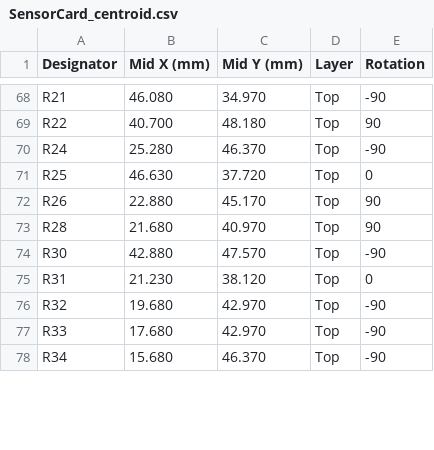
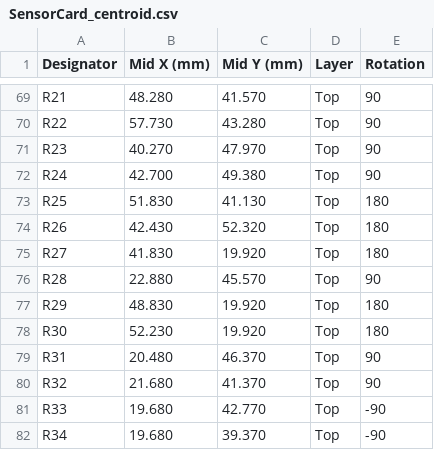
Before and after one commit to roblesterjr04/el-camino-dash, a CSV file: SensorCard/fab/SensorCard_centroid.csv, drawn as a sheet; only a part is shown, gaps mark what is left out; addresses are those after the commit; the diff covers the shown part only; the diff names each change by its address in the sheet, - before the commit and + after, or states it on an @@ line.

```diff
--- a/SensorCard/fab/SensorCard_centroid.csv
+++ b/SensorCard/fab/SensorCard_centroid.csv
-B69 (Mid X (mm)): 46.080
+B69 (Mid X (mm)): 48.280
-C69 (Mid Y (mm)): 34.970
+C69 (Mid Y (mm)): 41.570
-E69 (Rotation): -90
+E69 (Rotation): 90
-B70 (Mid X (mm)): 40.700
+B70 (Mid X (mm)): 57.730
-C70 (Mid Y (mm)): 48.180
+C70 (Mid Y (mm)): 43.280
+row 71: R23 | 40.270 | 47.970 | Top | 90
-B72 (Mid X (mm)): 25.280
+B72 (Mid X (mm)): 42.700
-C72 (Mid Y (mm)): 46.370
+C72 (Mid Y (mm)): 49.380
-E72 (Rotation): -90
+E72 (Rotation): 90
-B73 (Mid X (mm)): 46.630
+B73 (Mid X (mm)): 51.830
-C73 (Mid Y (mm)): 37.720
+C73 (Mid Y (mm)): 41.130
-E73 (Rotation): 0
+E73 (Rotation): 180
-B74 (Mid X (mm)): 22.880
+B74 (Mid X (mm)): 42.430
-C74 (Mid Y (mm)): 45.170
+C74 (Mid Y (mm)): 52.320
-E74 (Rotation): 90
+E74 (Rotation): 180
+row 75: R27 | 41.830 | 19.920 | Top | 180
-B76 (Mid X (mm)): 21.680
+B76 (Mid X (mm)): 22.880
-C76 (Mid Y (mm)): 40.970
+C76 (Mid Y (mm)): 45.570
+row 77: R29 | 48.830 | 19.920 | Top | 180
-B78 (Mid X (mm)): 42.880
+B78 (Mid X (mm)): 52.230
-C78 (Mid Y (mm)): 47.570
+C78 (Mid Y (mm)): 19.920
-E78 (Rotation): -90
+E78 (Rotation): 180
-B79 (Mid X (mm)): 21.230
+B79 (Mid X (mm)): 20.480
-C79 (Mid Y (mm)): 38.120
+C79 (Mid Y (mm)): 46.370
-E79 (Rotation): 0
+E79 (Rotation): 90
-B80 (Mid X (mm)): 19.680
+B80 (Mid X (mm)): 21.680
-C80 (Mid Y (mm)): 42.970
+C80 (Mid Y (mm)): 41.370
-E80 (Rotation): -90
+E80 (Rotation): 90
-B81 (Mid X (mm)): 17.680
+B81 (Mid X (mm)): 19.680
-C81 (Mid Y (mm)): 42.970
+C81 (Mid Y (mm)): 42.770
-B82 (Mid X (mm)): 15.680
+B82 (Mid X (mm)): 19.680
-C82 (Mid Y (mm)): 46.370
+C82 (Mid Y (mm)): 39.370
```
Also changed, not shown: 4 added rows and 92 edited cells elsewhere in this file, SensorCard/fab/SensorCard_placement.csv, 24 other files.
